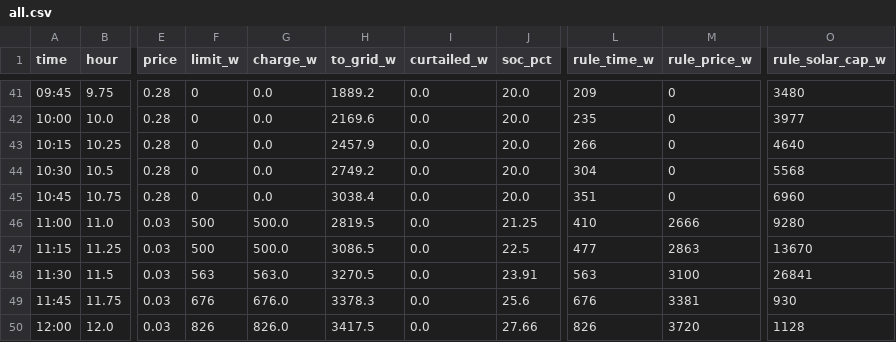
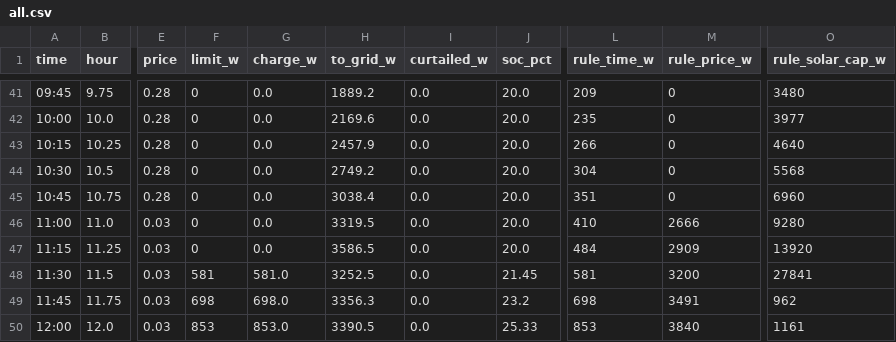
Before and after one commit to MaStr/batcontrol-dev, a CSV file: docs/assets/data/peak_shaving/all.csv, drawn as a sheet; only a part is shown, gaps mark what is left out; the diff covers the shown part only; the diff names each change by its address in the sheet, - before the commit and + after, or states it on an @@ line.

```diff
--- a/docs/assets/data/peak_shaving/all.csv
+++ b/docs/assets/data/peak_shaving/all.csv
-F46:F47 (limit_w): 500
+F46:F47 (limit_w): 0
-G46:G47 (charge_w): 500.0
+G46:G47 (charge_w): 0.0
-H46 (to_grid_w): 2819.5
+H46 (to_grid_w): 3319.5
-J46 (soc_pct): 21.25
+J46 (soc_pct): 20.0
-H47 (to_grid_w): 3086.5
+H47 (to_grid_w): 3586.5
-J47 (soc_pct): 22.5
+J47 (soc_pct): 20.0
-L47 (rule_time_w): 477
+L47 (rule_time_w): 484
-M47 (rule_price_w): 2863
+M47 (rule_price_w): 2909
-O47 (rule_solar_cap_w): 13670
+O47 (rule_solar_cap_w): 13920
-F48 (limit_w): 563
+F48 (limit_w): 581
-G48 (charge_w): 563.0
+G48 (charge_w): 581.0
-H48 (to_grid_w): 3270.5
+H48 (to_grid_w): 3252.5
-J48 (soc_pct): 23.91
+J48 (soc_pct): 21.45
-L48 (rule_time_w): 563
+L48 (rule_time_w): 581
-M48 (rule_price_w): 3100
+M48 (rule_price_w): 3200
-O48 (rule_solar_cap_w): 26841
+O48 (rule_solar_cap_w): 27841
-F49 (limit_w): 676
+F49 (limit_w): 698
-G49 (charge_w): 676.0
+G49 (charge_w): 698.0
-H49 (to_grid_w): 3378.3
+H49 (to_grid_w): 3356.3
-J49 (soc_pct): 25.6
+J49 (soc_pct): 23.2
-L49 (rule_time_w): 676
+L49 (rule_time_w): 698
-M49 (rule_price_w): 3381
+M49 (rule_price_w): 3491
-O49 (rule_solar_cap_w): 930
+O49 (rule_solar_cap_w): 962
-F50 (limit_w): 826
+F50 (limit_w): 853
-G50 (charge_w): 826.0
+G50 (charge_w): 853.0
-H50 (to_grid_w): 3417.5
+H50 (to_grid_w): 3390.5
-J50 (soc_pct): 27.66
+J50 (soc_pct): 25.33
-L50 (rule_time_w): 826
+L50 (rule_time_w): 853
-M50 (rule_price_w): 3720
+M50 (rule_price_w): 3840
-O50 (rule_solar_cap_w): 1128
+O50 (rule_solar_cap_w): 1161
```
Also changed, not shown: 54 edited cells elsewhere in this file, docs/assets/data/peak_shaving/summary.csv, docs/assets/data/peak_shaving/time.csv, 14 other files.
